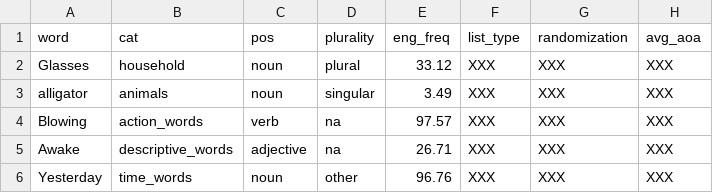
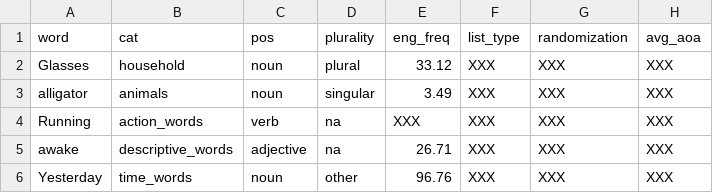
Before and after one commit to aaltenhof/nota_category, a CSV file: demo_word_list.csv, drawn as a sheet.

Commit message:
Update to demo word list

```diff
--- a/demo_word_list.csv
+++ b/demo_word_list.csv
@@ -3,4 +3,4 @@ Glasses,household,noun,plural,33.12,XXX,XXX,XXX
 alligator,animals,noun,singular,3.49,XXX,XXX,XXX
-Blowing,action_words,verb,na,97.57,XXX,XXX,XXX
-Awake,descriptive_words,adjective,na,26.71,XXX,XXX,XXX
+Running,action_words,verb,na,XXX,XXX,XXX,XXX
+awake,descriptive_words,adjective,na,26.71,XXX,XXX,XXX
 Yesterday,time_words,noun,other,96.76,XXX,XXX,XXX
```
